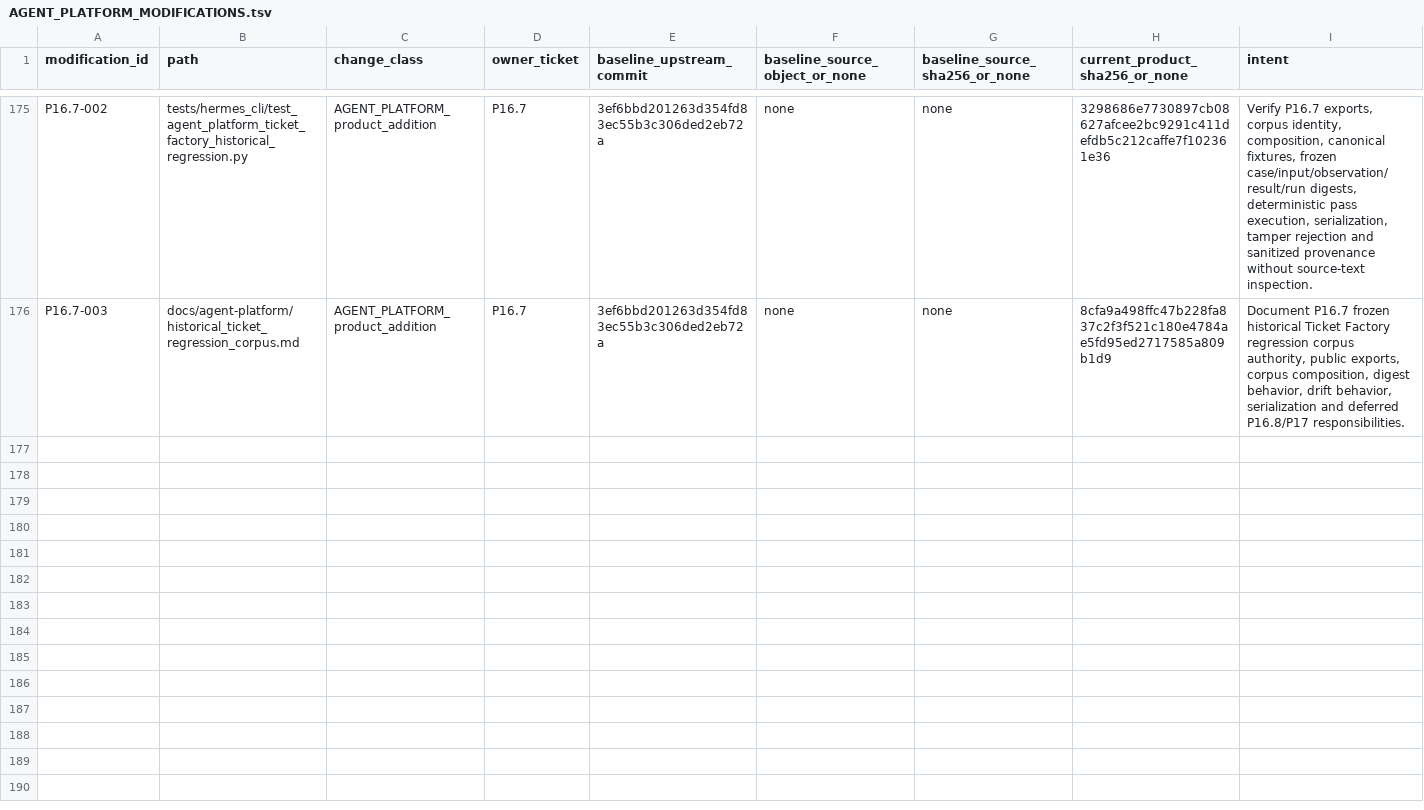
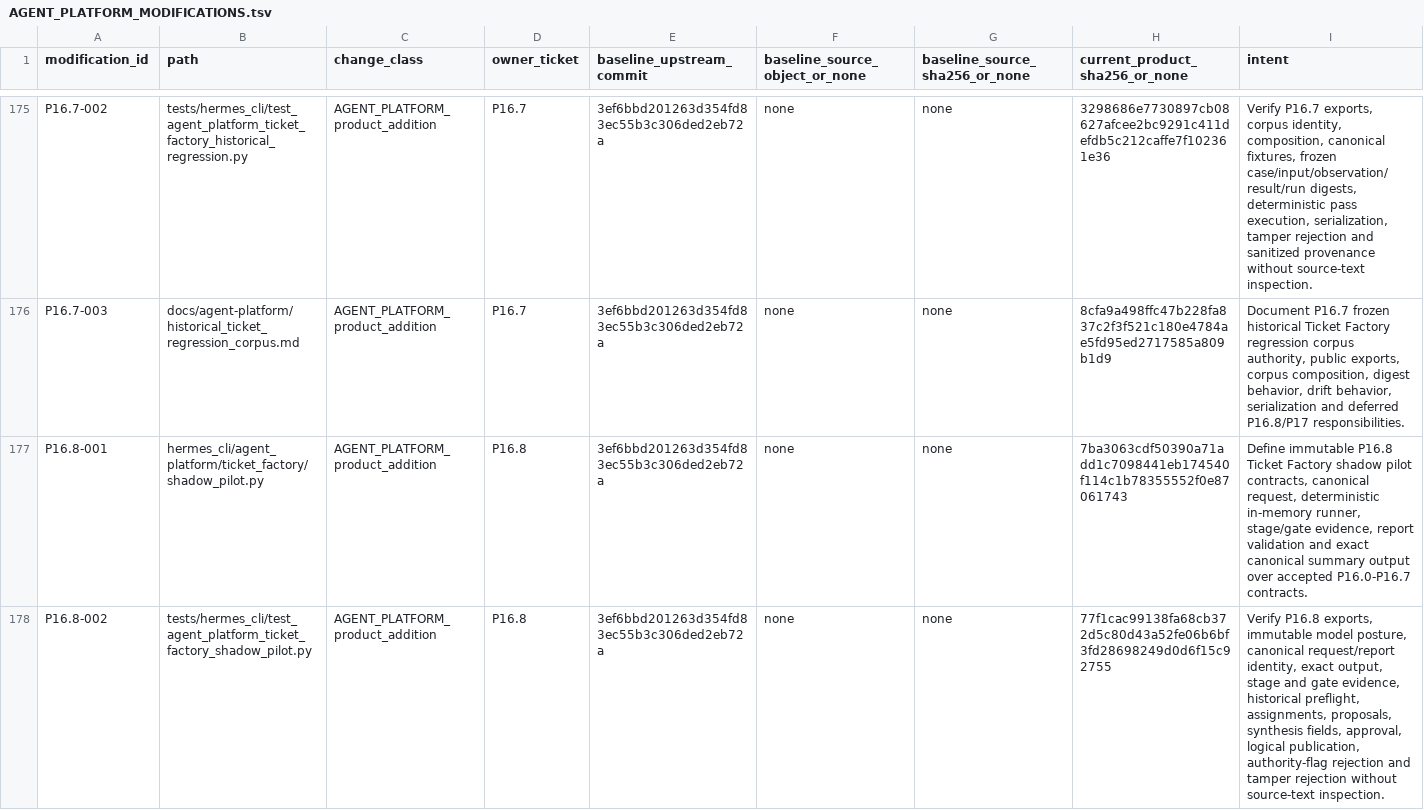
Before and after one commit to PabloMarotoHerrera/AGENT-PLATFORM, a TSV file: 2_products/pepper-agent/AGENT_PLATFORM_MODIFICATIONS.tsv, drawn as a sheet; only a part is shown, gaps mark what is left out; rows hold the shown columns only; the diff covers the shown part only; the diff names each change by its address in the sheet, - before the commit and + after, or states it on an @@ line.

Commit message:
P16.8 Add Ticket Factory shadow pilot

```diff
--- a/2_products/pepper-agent/AGENT_PLATFORM_MODIFICATIONS.tsv
+++ b/2_products/pepper-agent/AGENT_PLATFORM_MODIFICATIONS.tsv
+row 177: P16.8-001 | hermes_cli/agent_platform/ticket_factory/shadow_pilot.py | AGENT_PLATFORM_product_addition | P16.8 | 3ef6bbd201263d354fd83ec55b3c306ded2eb72a | none | none | 7ba3063cdf50390a71add1c7098441eb174540f114c1b78355552f0e87061743 | Define immutable P16.8 Ticket Factory shadow pilot contracts, canonical request, deterministic in-memory runner, stage/gate evidence, report validation and exact canonical summary output over accepted P16.0-P16.7 contracts.
+row 178: P16.8-002 | tests/hermes_cli/test_agent_platform_ticket_factory_shadow_pilot.py | AGENT_PLATFORM_product_addition | P16.8 | 3ef6bbd201263d354fd83ec55b3c306ded2eb72a | none | none | 77f1cac99138fa68cb372d5c80d43a52fe06b6bf3fd28698249d0d6f15c92755 | Verify P16.8 exports, immutable model posture, canonical request/report identity, exact output, stage and gate evidence, historical preflight, assignments, proposals, synthesis fields, approval, logical publication, authority-flag rejection and tamper rejection without source-text inspection.
```
Also changed, not shown: 1 added row and 5 edited cells elsewhere in this file, 6 other files.
